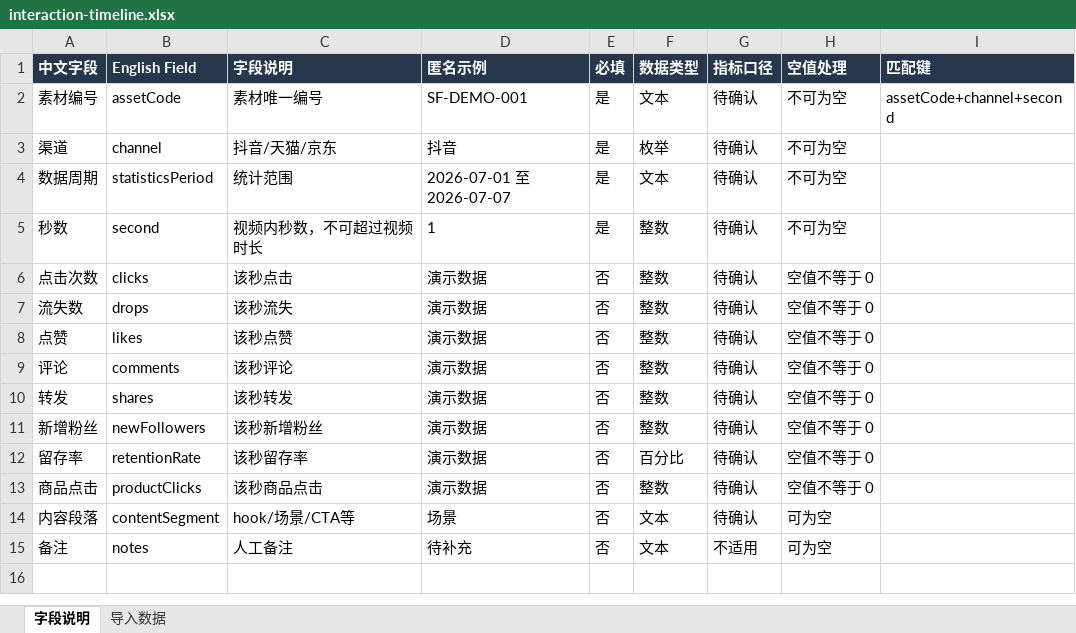
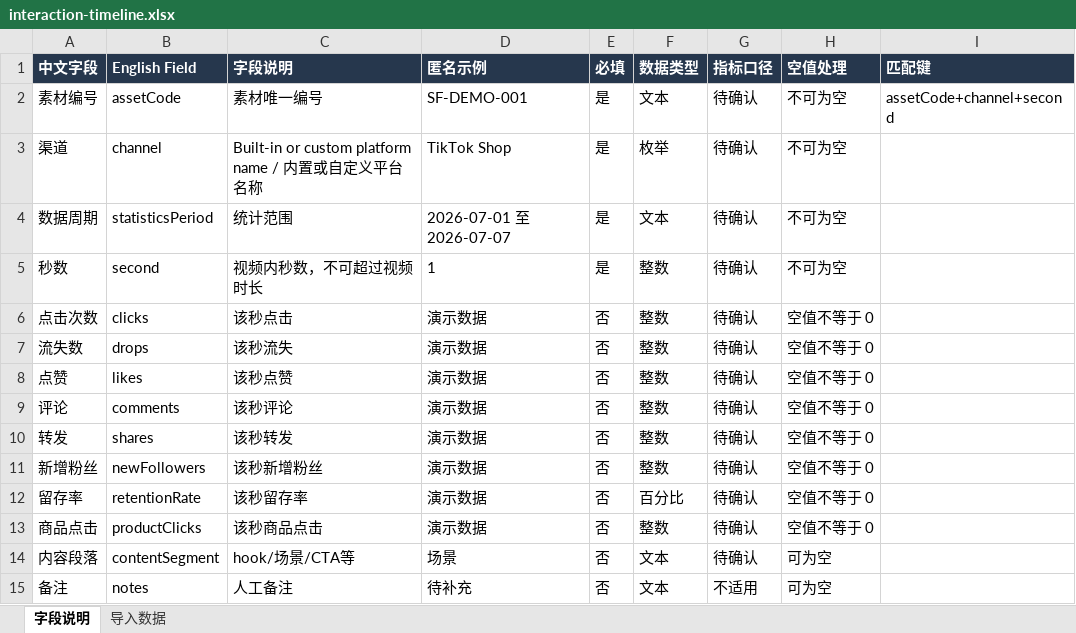
Before and after one commit to MalphtieYU/clipcommerce-studio, an Excel workbook: templates/import/interaction-timeline.xlsx, sheet 字段说明, drawn as a sheet; values as stored, in another font and other column widths than the file's, no borders; the diff names each change by its address in the sheet, - before the commit and + after, or states it on an @@ line.

```diff
--- a/templates/import/interaction-timeline.xlsx (sheet 字段说明)
+++ b/templates/import/interaction-timeline.xlsx (sheet 字段说明)
-C3 (字段说明): 抖音/天猫/京东
+C3 (字段说明): Built-in or custom platform name / 内置或自定义平台名称
-D3 (匿名示例): 抖音
+D3 (匿名示例): TikTok Shop
```
Also changed, not shown: sheet 导入数据, templates/import/asset-metadata.xlsx, templates/import/asset-performance.xlsx, 19 other files.
